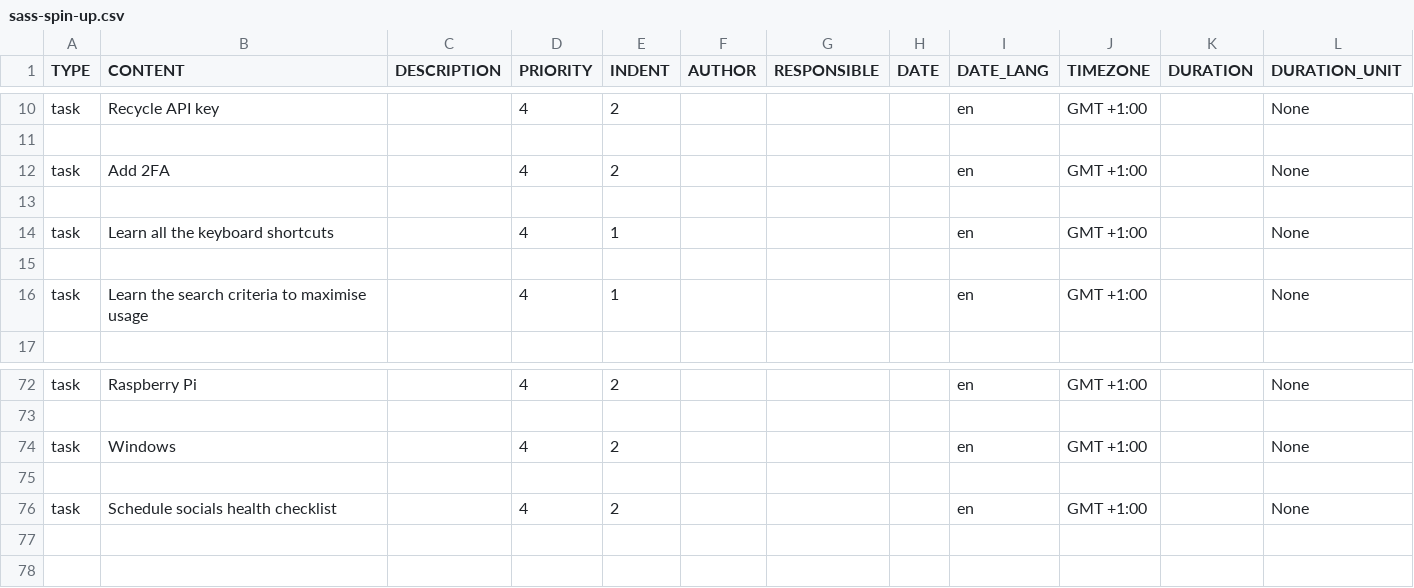
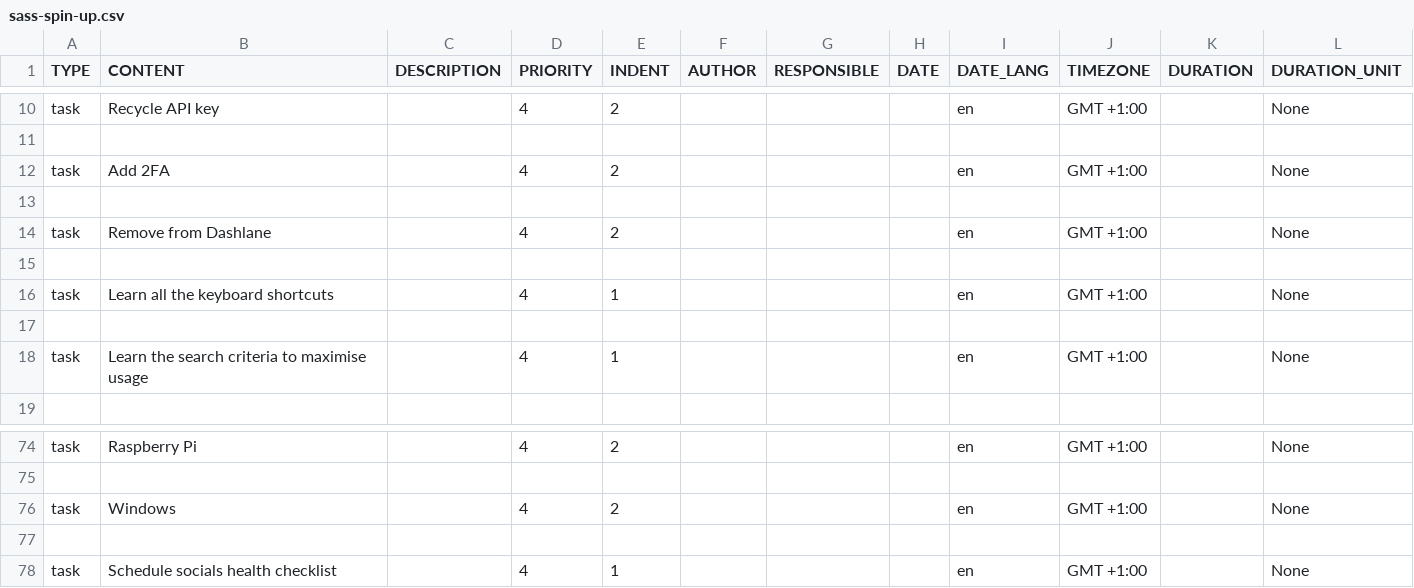
Before and after one commit to colin-gourlay/static-content, a CSV file: todoist/templates/sass-spin-up.csv, drawn as a sheet; only a part is shown, gaps mark what is left out.

Commit message:
Add "Remove from Dashlane" task and adjust priority level
A new task named "Remove from Dashlane" has been added to the sass-spin-up.csv file, with its details set to the task list. Additionally, the priority level of the task "Schedule socials health checklist" has been reduced from 2 to 1.

```diff
--- a/todoist/templates/sass-spin-up.csv
+++ b/todoist/templates/sass-spin-up.csv
@@ -13,2 +13,4 @@ task,Add 2FA,,4,2,,,,en,GMT +1:00,,None
 ,,,,,,,,,,,
+task,Remove from Dashlane,,4,2,,,,en,GMT +1:00,,None
+,,,,,,,,,,,
 task,Learn all the keyboard shortcuts,,4,1,,,,en,GMT +1:00,,None
@@ -75,2 +77,2 @@ task,Windows,,4,2,,,,en,GMT +1:00,,None
 ,,,,,,,,,,,
-task,Schedule socials health checklist,,4,2,,,,en,GMT +1:00,,None
+task,Schedule socials health checklist,,4,1,,,,en,GMT +1:00,,None
```
